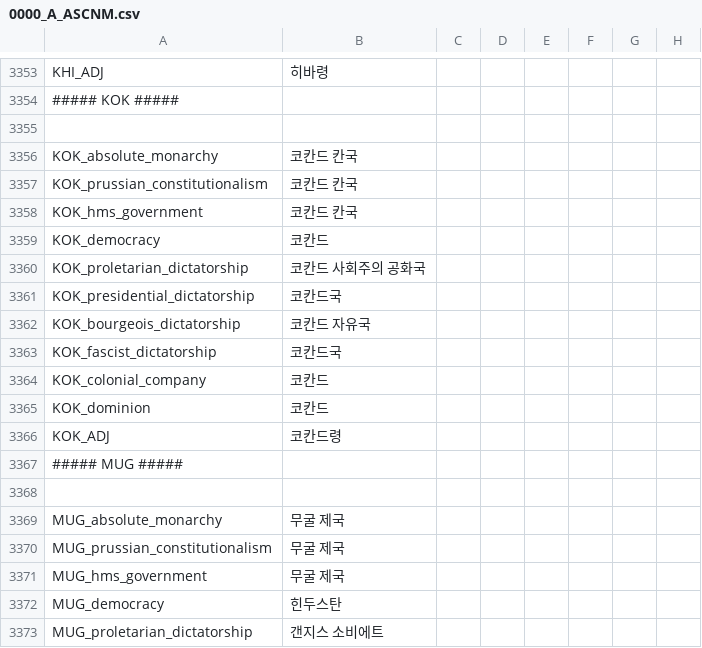
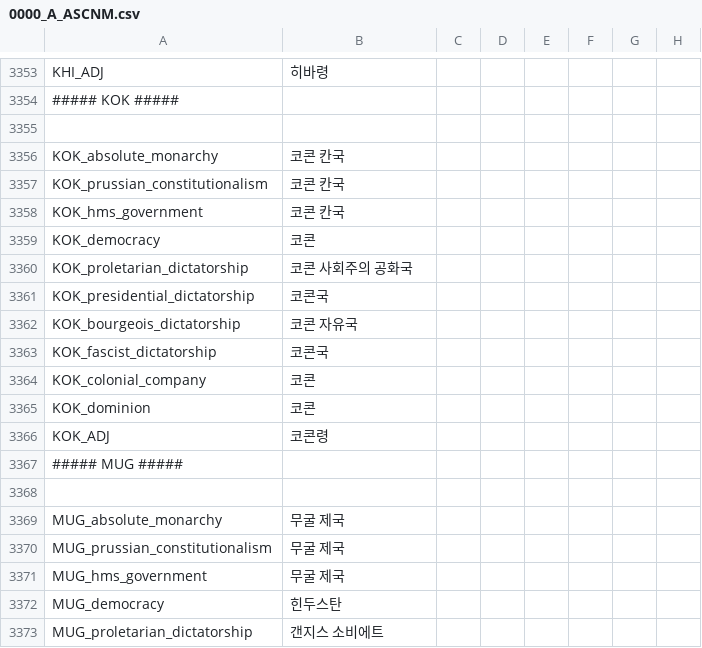
Before and after one commit to kimjeon-il/-Historical-Project-Mod-Korean-Patch, a CSV file: localisation/0000_A_ASCNM.csv, drawn as a sheet; only a part is shown, gaps mark what is left out; the diff names each change by its address in the sheet, - before the commit and + after, or states it on an @@ line.

Commit message:
Update 0000_A_ASCNM.csv

```diff
--- a/localisation/0000_A_ASCNM.csv
+++ b/localisation/0000_A_ASCNM.csv
-B3356:B3358: 코칸드 칸국
+B3356:B3358: 코콘 칸국
-B3359: 코칸드
+B3359: 코콘
-B3360: 코칸드 사회주의 공화국
+B3360: 코콘 사회주의 공화국
-B3361: 코칸드국
+B3361: 코콘국
-B3362: 코칸드 자유국
+B3362: 코콘 자유국
-B3363: 코칸드국
+B3363: 코콘국
-B3364:B3365: 코칸드
+B3364:B3365: 코콘
-B3366: 코칸드령
+B3366: 코콘령
```
